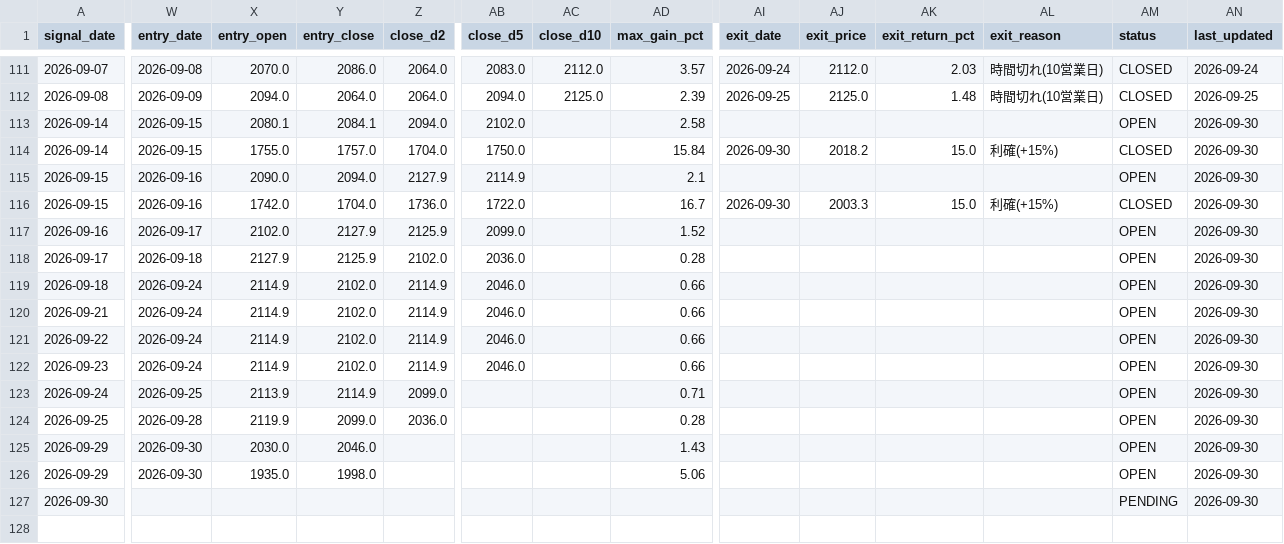
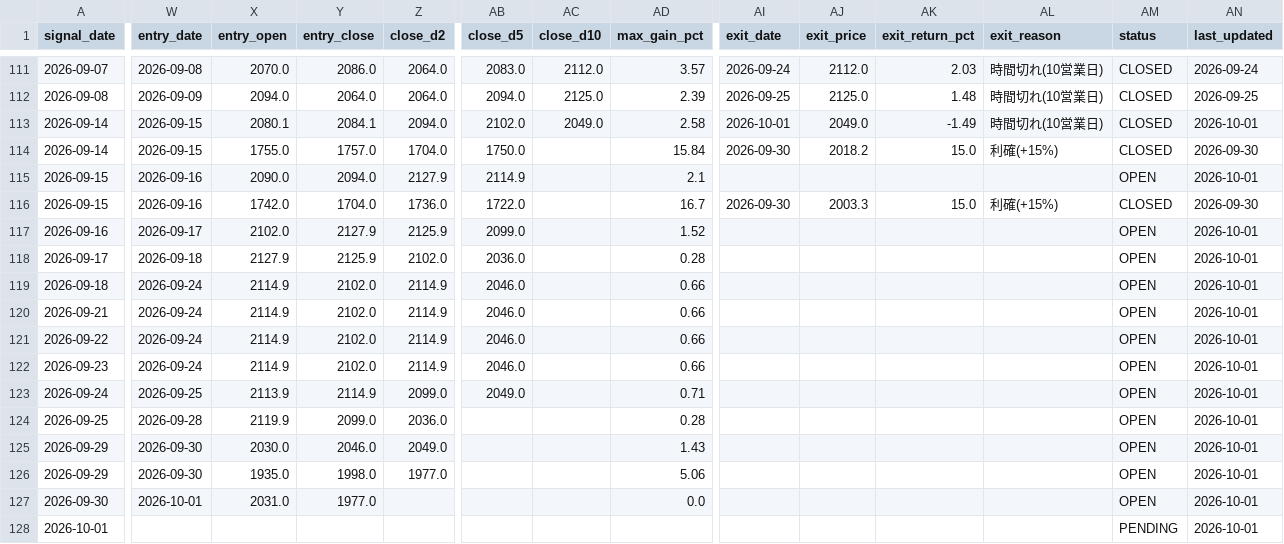
Before and after one commit to MANDAI0571/stock-news-monitor, a CSV file: data/trade_history.csv, drawn as a sheet; only a part is shown, gaps mark what is left out; rows hold the shown columns only; the diff covers the shown part only; the diff names each change by its address in the sheet, - before the commit and + after, or states it on an @@ line.

```diff
--- a/data/trade_history.csv
+++ b/data/trade_history.csv
-AC113 (close_d10): (empty)
+AC113 (close_d10): 2049.0
-AI113 (exit_date): (empty)
+AI113 (exit_date): 2026-10-01
-AJ113 (exit_price): (empty)
+AJ113 (exit_price): 2049.0
-AK113 (exit_return_pct): (empty)
+AK113 (exit_return_pct): -1.49
-AL113 (exit_reason): (empty)
+AL113 (exit_reason): 時間切れ(10営業日)
-AM113 (status): OPEN
+AM113 (status): CLOSED
-AN113 (last_updated): 2026-09-30
+AN113 (last_updated): 2026-10-01
-AN115 (last_updated): 2026-09-30
+AN115 (last_updated): 2026-10-01
-AN117:AN127 (last_updated): 2026-09-30
+AN117:AN127 (last_updated): 2026-10-01
-AB123 (close_d5): (empty)
+AB123 (close_d5): 2049.0
-Z125 (close_d2): (empty)
+Z125 (close_d2): 2049.0
-Z126 (close_d2): (empty)
+Z126 (close_d2): 1977.0
-W127 (entry_date): (empty)
+W127 (entry_date): 2026-10-01
-X127 (entry_open): (empty)
+X127 (entry_open): 2031.0
-Y127 (entry_close): (empty)
+Y127 (entry_close): 1977.0
-AD127 (max_gain_pct): (empty)
+AD127 (max_gain_pct): 0.0
-AM127 (status): PENDING
+AM127 (status): OPEN
+row 128: 2026-10-01 |  |  |  |  |  |  |  |  |  |  |  | PENDING | 2026-10-01
```
Also changed, not shown: 3 edited cells elsewhere in this file, 1 other file.
